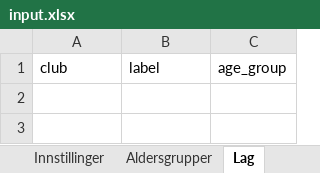
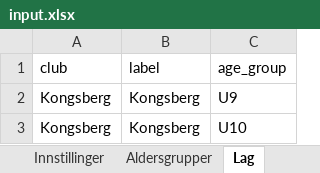
Before and after one commit to niclas-lindgren/hockey, an Excel workbook: input.xlsx, sheet Lag, drawn as a sheet; values as stored, in another font and other column widths than the file's, no borders; the diff names each change by its address in the sheet, - before the commit and + after, or states it on an @@ line.

```diff
--- a/input.xlsx (sheet Lag)
+++ b/input.xlsx (sheet Lag)
+row 2: Kongsberg | Kongsberg | U9
+row 3: Kongsberg | Kongsberg | U10
```
